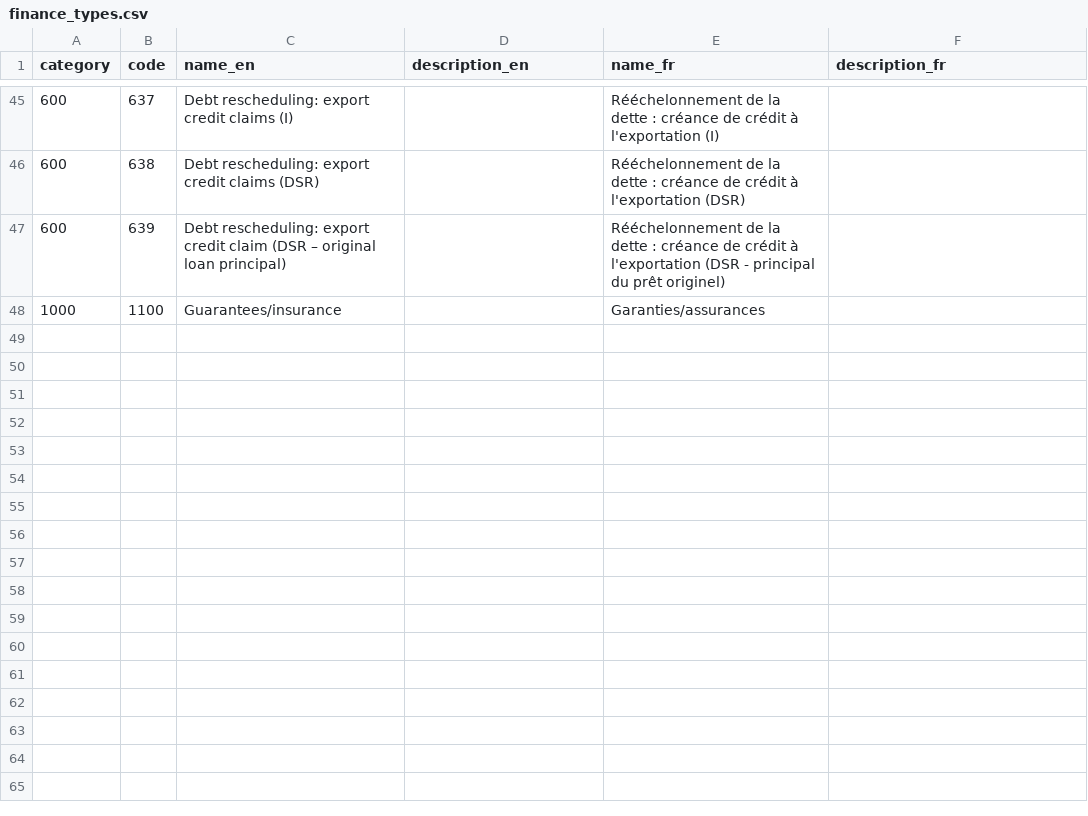
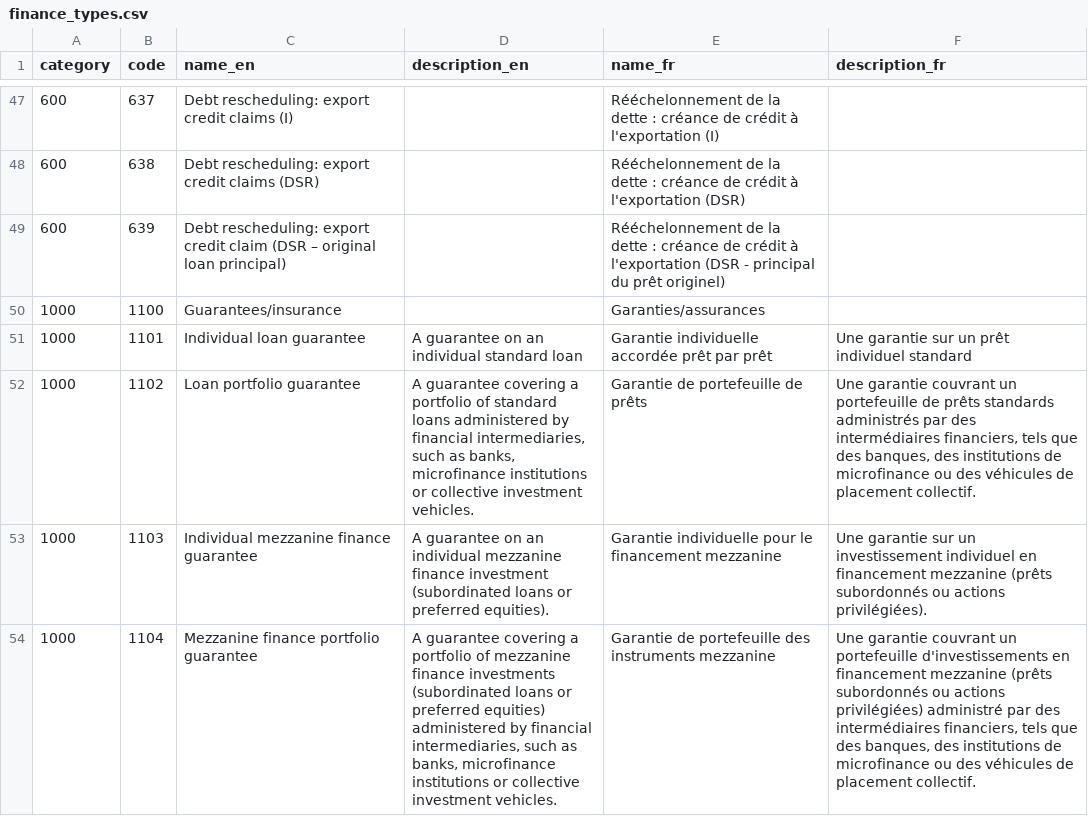
Before and after one commit to datasets/dac-and-crs-code-lists, a CSV file: data/finance_types.csv, drawn as a sheet; only a part is shown, gaps mark what is left out; the diff covers the shown part only; the diff names each change by its address in the sheet, - before the commit and + after, or states it on an @@ line.

```diff
--- a/data/finance_types.csv
+++ b/data/finance_types.csv
+row 51: 1000 | 1101 | Individual loan guarantee | A guarantee on an individual standard loan | Garantie individuelle accordée prêt par prêt | Une garantie sur un prêt individuel standard
+row 52: 1000 | 1102 | Loan portfolio guarantee | A guarantee covering a portfolio of standard loans administered by financial intermediaries, such as banks, microfinance institutions or collective investment vehicles. | Garantie de portefeuille de prêts | Une garantie couvrant un portefeuille de prêts standards administrés par des intermédiaires financiers, tels que des banques, des institutions de microfinance ou des véhicules de placement collectif.
+row 53: 1000 | 1103 | Individual mezzanine finance guarantee | A guarantee on an individual mezzanine finance investment (subordinated loans or preferred equities). | Garantie individuelle pour le financement mezzanine | Une garantie sur un investissement individuel en financement mezzanine (prêts subordonnés ou actions privilégiées).
+row 54: 1000 | 1104 | Mezzanine finance portfolio guarantee | A guarantee covering a portfolio of mezzanine finance investments (subordinated loans or preferred equities) administered by financial intermediaries, such as banks, microfinance institutions or collective investment vehicles. | Garantie de portefeuille des instruments mezzanine | Une garantie couvrant un portefeuille d'investissements en financement mezzanine (prêts subordonnés ou actions privilégiées) administré par des intermédiaires financiers, tels que des banques, des institutions de microfinance ou des véhicules de placement collectif.
```
Also changed, not shown: 6 added rows elsewhere in this file, data/agencies.csv, data/multilateral_donors.csv, 3 other files.
